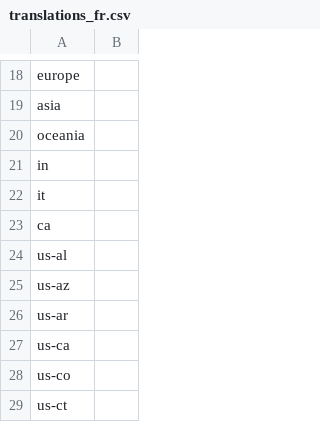
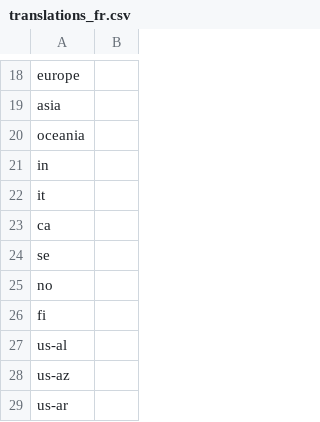
Before and after one commit to adaptive-learning/geography, a CSV file: data/translations_fr.csv, drawn as a sheet; only a part is shown, gaps mark what is left out; the shorter side is filled out with more unchanged rows; the diff covers the shown part only; the diff names each change by its address in the sheet, - before the commit and + after, or states it on an @@ line.

```diff
--- a/data/translations_fr.csv
+++ b/data/translations_fr.csv
+row 24: se
+row 25: no
+row 26: fi
```
Also changed, not shown: 160 added rows and 25 edited cells elsewhere in this file, data/translations_de.csv, data/translations_en.csv, 3 other files.
